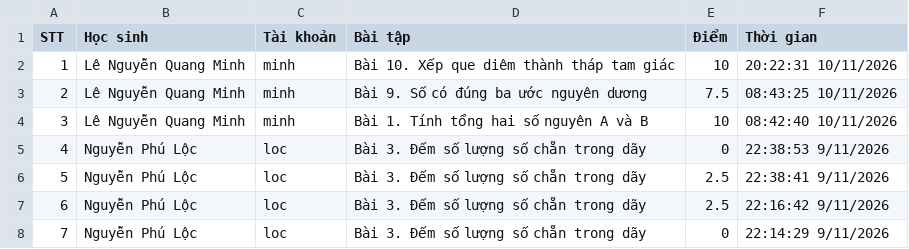
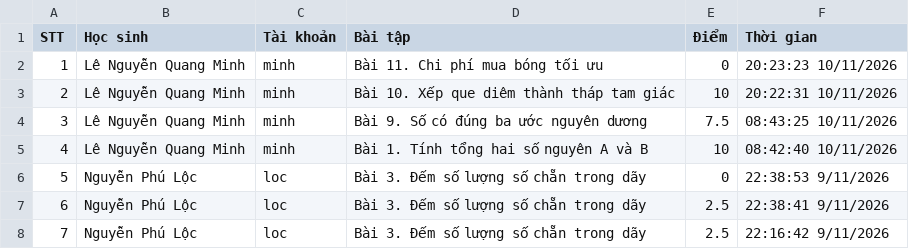
Before and after one commit to thefuong119/ai-python-thcs, a CSV file: SUBMISSIONS.csv, drawn as a sheet; only a part is shown; the shorter side is filled out with more unchanged rows; addresses are those after the commit; the diff names each change by its address in the sheet, - before the commit and + after, or states it on an @@ line.

Commit message:
[Submissions] Cập nhật 20:23:24 10/11/2026

```diff
--- a/SUBMISSIONS.csv
+++ b/SUBMISSIONS.csv
+row 2: 1 | Lê Nguyễn Quang Minh | minh | Bài 11. Chi phí mua bóng tối ưu | 0 | 20:23:23 10/11/2026
@@ column A (STT) renumbered from row 3 down @@
```
